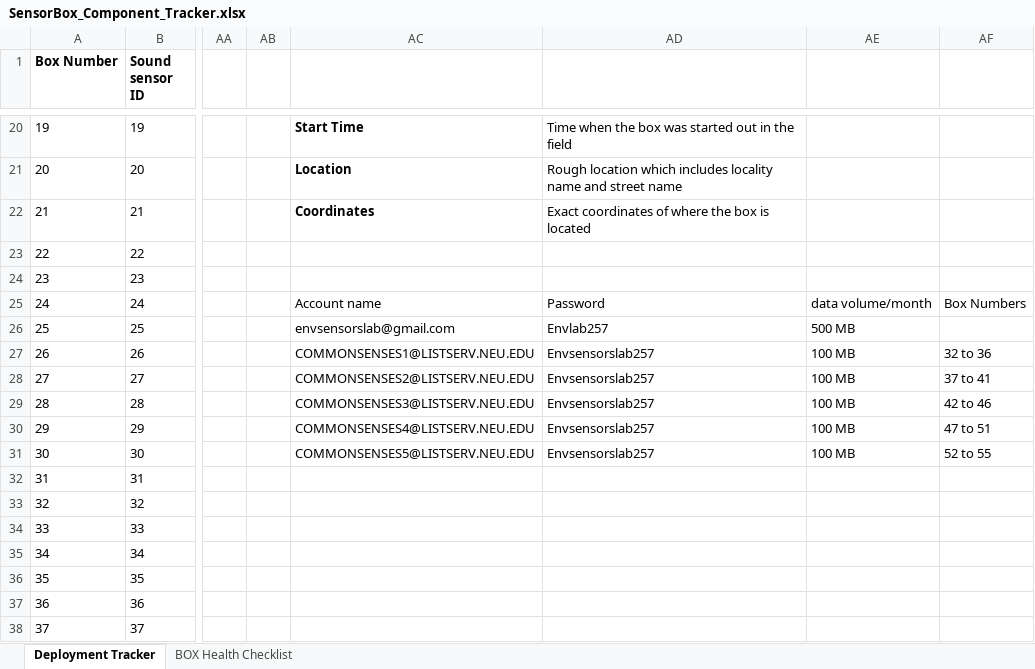
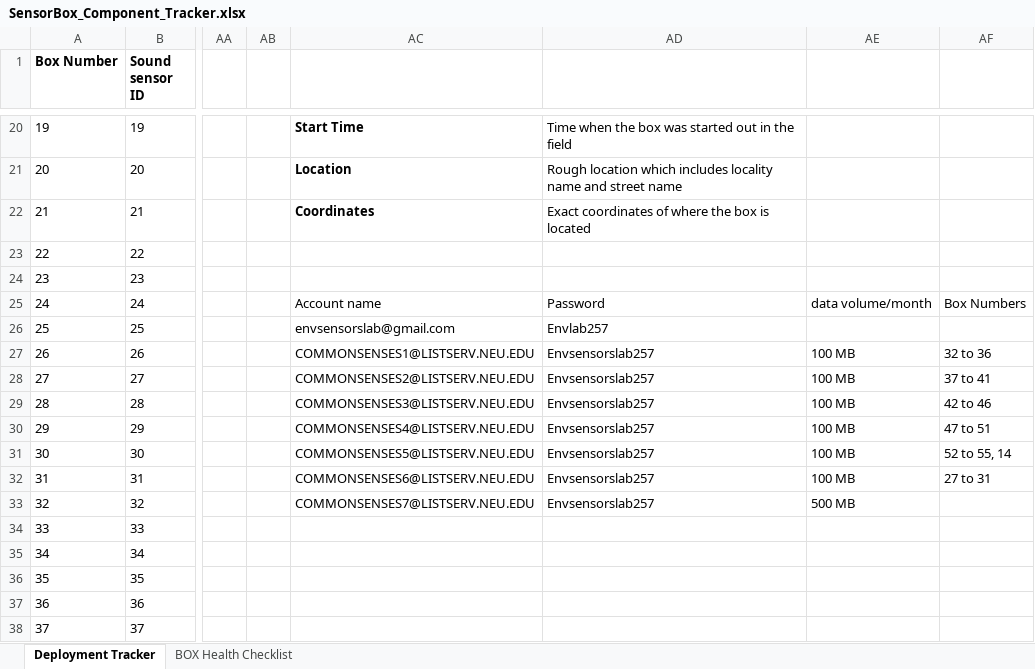
Before and after one commit to KriishAHate/CommonSENSES, an Excel workbook: Sensor Box Deployment Inventory /Deployment Invetory Excel File/SensorBox_Component_Tracker.xlsx, sheet Deployment Tracker, drawn as a sheet; only a part is shown, gaps mark what is left out; values as stored, in another font and other column widths than the file's, no borders; the diff names each change by its address in the sheet, - before the commit and + after, or states it on an @@ line.

Commit message:
Update SensorBox_Component_Tracker.xlsx

```diff
--- a/Sensor Box Deployment Inventory /Deployment Invetory Excel File/SensorBox_Component_Tracker.xlsx (sheet Deployment Tracker)
+++ b/Sensor Box Deployment Inventory /Deployment Invetory Excel File/SensorBox_Component_Tracker.xlsx (sheet Deployment Tracker)
-AE26: 500 MB
+AE26: (empty)
-AF31: 52 to 55
+AF31: 52 to 55, 14
-AC32: (empty)
+AC32: COMMONSENSES6@LISTSERV.NEU.EDU
-AD32:AD33: (empty)
+AD32:AD33: Envsensorslab257
-AE32: (empty)
+AE32: 100 MB
-AF32: (empty)
+AF32: 27 to 31
-AC33: (empty)
+AC33: COMMONSENSES7@LISTSERV.NEU.EDU
-AE33: (empty)
+AE33: 500 MB
```
